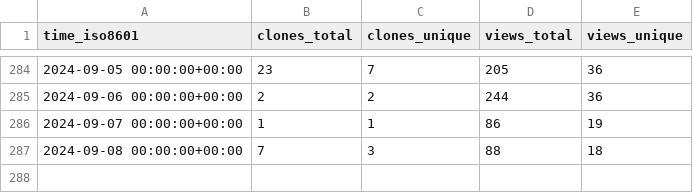
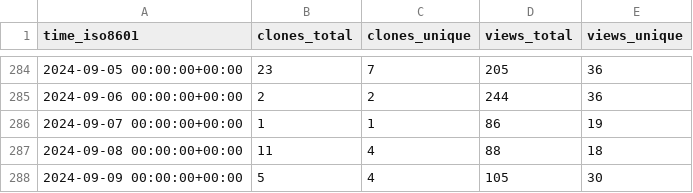
Before and after one commit to joshka/floneum, a CSV file: floneum/floneum/ghrs-data/views_clones_aggregate.csv, drawn as a sheet; only a part is shown, gaps mark what is left out.

```diff
--- a/floneum/floneum/ghrs-data/views_clones_aggregate.csv
+++ b/floneum/floneum/ghrs-data/views_clones_aggregate.csv
@@ -286,2 +286,3 @@ time_iso8601,clones_total,clones_unique,views_total,views_unique
 2024-09-07 00:00:00+00:00,1,1,86,19
-2024-09-08 00:00:00+00:00,7,3,88,18
+2024-09-08 00:00:00+00:00,11,4,88,18
+2024-09-09 00:00:00+00:00,5,4,105,30
```
Also changed, not shown: 1 other file.
